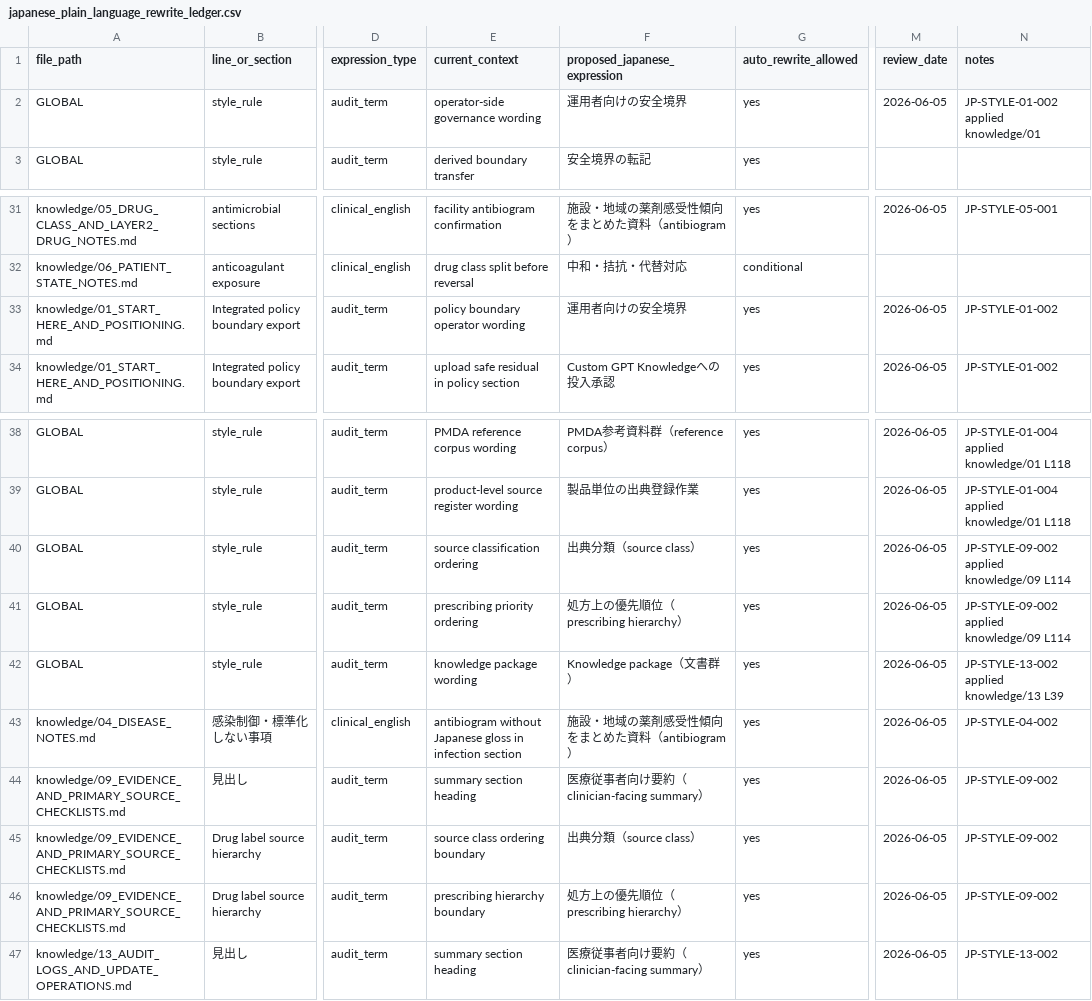
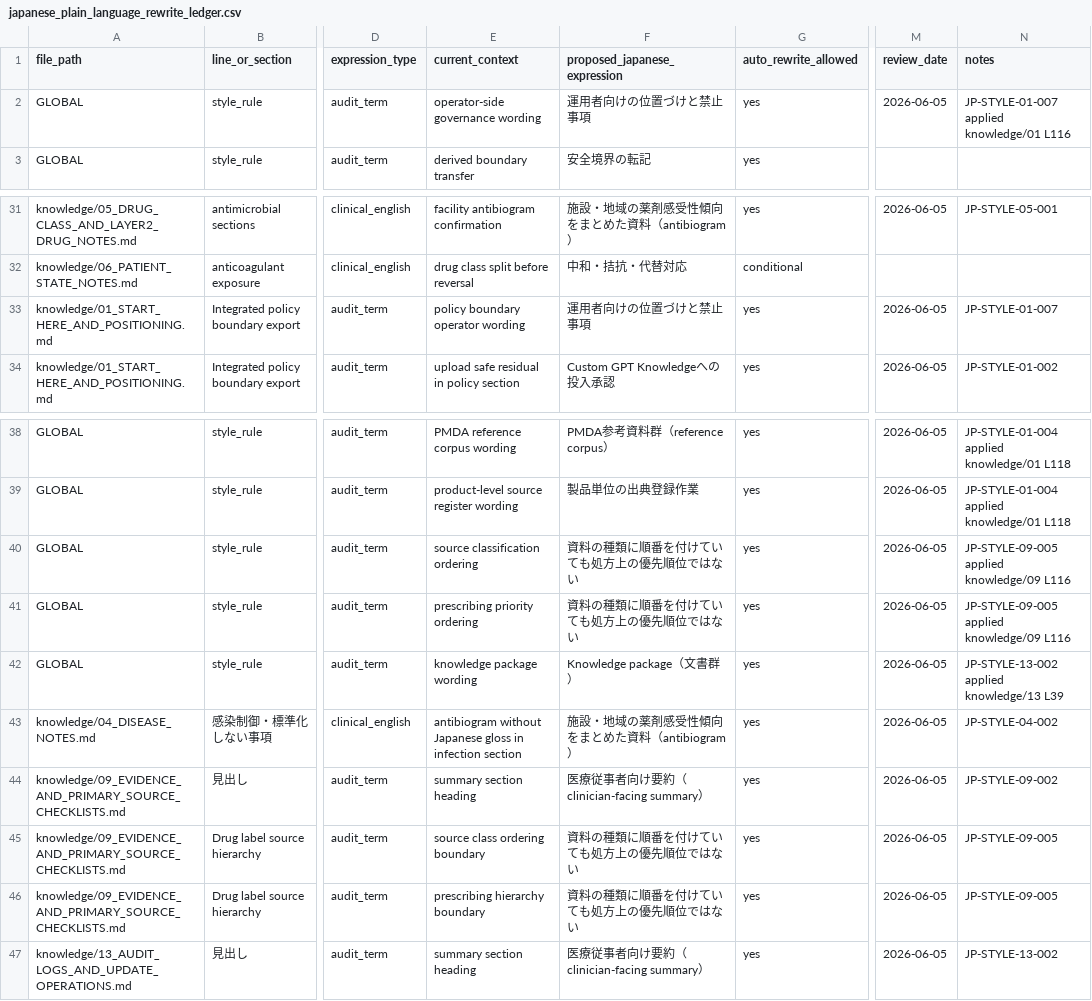
Before and after one commit to yskfuji61/neurosurgery_qc_package, a CSV file: derived/custom_gpt_knowledge_package/audit/japanese_plain_language_rewrite_ledger.csv, drawn as a sheet; only a part is shown, gaps mark what is left out; the diff covers the shown part only; the diff names each change by its address in the sheet, - before the commit and + after, or states it on an @@ line.

```diff
--- a/derived/custom_gpt_knowledge_package/audit/japanese_plain_language_rewrite_ledger.csv
+++ b/derived/custom_gpt_knowledge_package/audit/japanese_plain_language_rewrite_ledger.csv
-F2 (proposed_japanese_expression): 運用者向けの安全境界
+F2 (proposed_japanese_expression): 運用者向けの位置づけと禁止事項
-N2 (notes): JP-STYLE-01-002 applied knowledge/01
+N2 (notes): JP-STYLE-01-007 applied knowledge/01 L116
-F33 (proposed_japanese_expression): 運用者向けの安全境界
+F33 (proposed_japanese_expression): 運用者向けの位置づけと禁止事項
-N33 (notes): JP-STYLE-01-002
+N33 (notes): JP-STYLE-01-007
-F40 (proposed_japanese_expression): 出典分類（source class）
+F40 (proposed_japanese_expression): 資料の種類に順番を付けていても処方上の優先順位ではない
-N40:N41 (notes): JP-STYLE-09-002 applied knowledge/09 L114
+N40:N41 (notes): JP-STYLE-09-005 applied knowledge/09 L116
-F41 (proposed_japanese_expression): 処方上の優先順位（prescribing hierarchy）
+F41 (proposed_japanese_expression): 資料の種類に順番を付けていても処方上の優先順位ではない
-F45 (proposed_japanese_expression): 出典分類（source class）
+F45 (proposed_japanese_expression): 資料の種類に順番を付けていても処方上の優先順位ではない
-N45:N46 (notes): JP-STYLE-09-002
+N45:N46 (notes): JP-STYLE-09-005
-F46 (proposed_japanese_expression): 処方上の優先順位（prescribing hierarchy）
+F46 (proposed_japanese_expression): 資料の種類に順番を付けていても処方上の優先順位ではない
```
Also changed, not shown: 11 added rows and 16 edited cells elsewhere in this file, derived/custom_gpt_knowledge_package/audit/japanese_expression_risk_ledger.csv, 6 other files.
